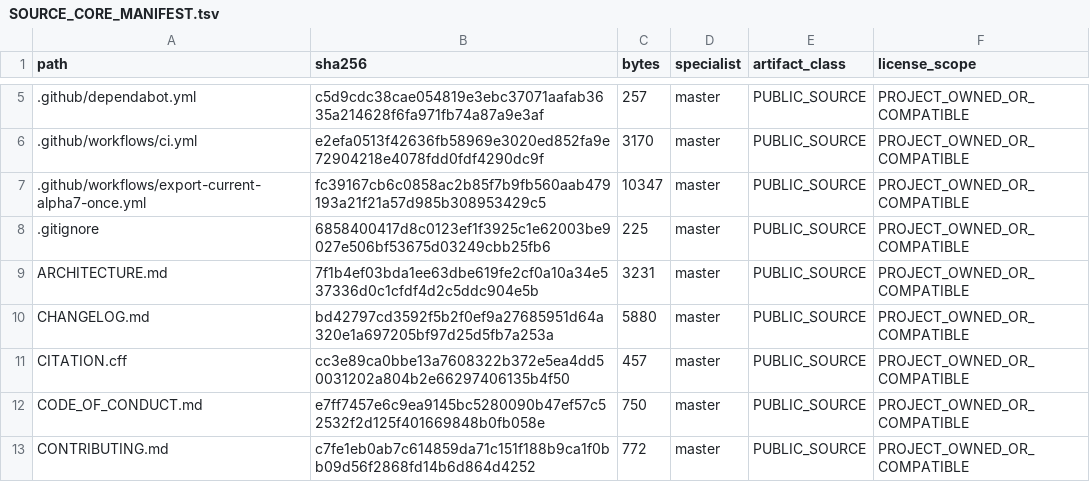
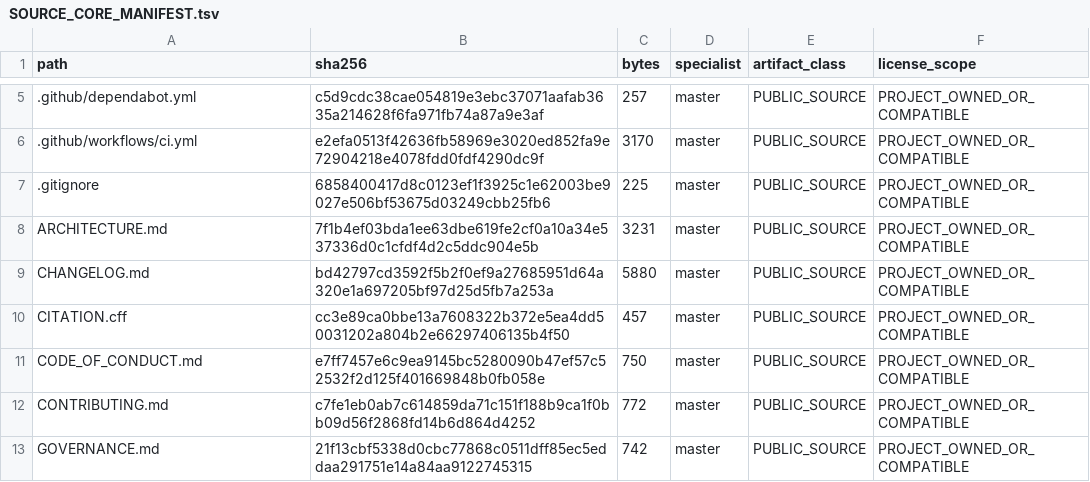
Before and after one commit to SUNHAOJUN22/TSAO-PROCESSING-SKILL, a TSV file: reports/SOURCE_CORE_MANIFEST.tsv, drawn as a sheet; only a part is shown, gaps mark what is left out; the shorter side is filled out with more unchanged rows; the diff names each change by its address in the sheet, - before the commit and + after, or states it on an @@ line.

```diff
--- a/reports/SOURCE_CORE_MANIFEST.tsv
+++ b/reports/SOURCE_CORE_MANIFEST.tsv
-row 7: .github/workflows/export-current-alpha7-once.yml | fc39167cb6c0858ac2b85f7b9fb560aab479193a21f21a57d985b308953429c5 | 10347 | master | PUBLIC_SOURCE | PROJECT_OWNED_OR_COMPATIBLE
```
Also changed, not shown: 7 other files.
